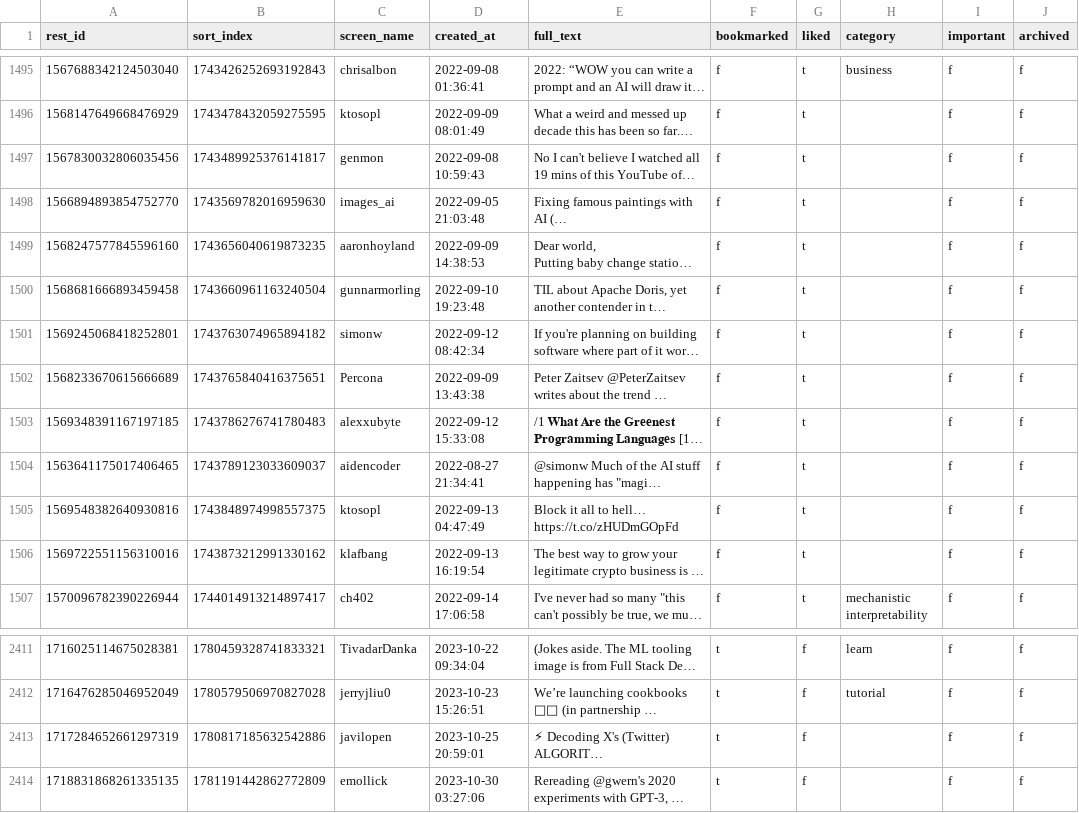
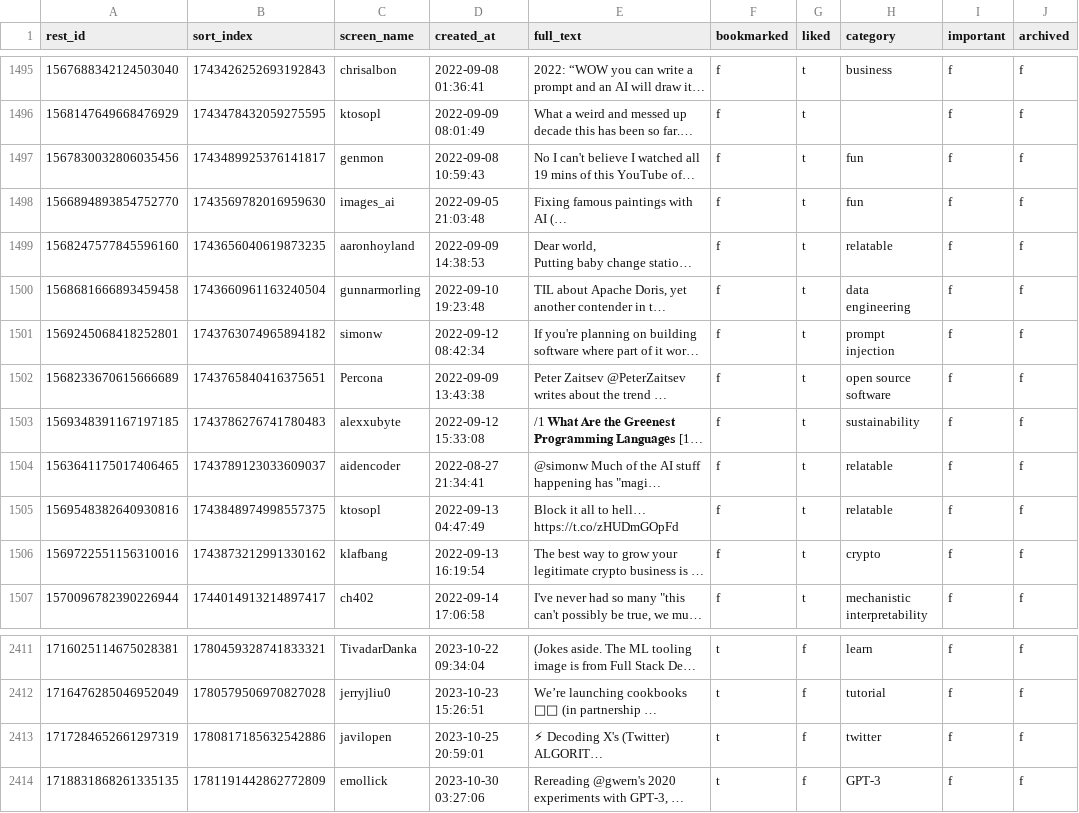
Before and after one commit to laszlovandenhoek/twitter-scraps-manager, a CSV file: backup/tweets.csv, drawn as a sheet; only a part is shown, gaps mark what is left out; long unchanged cells end in …; the diff names each change by its address in the sheet, - before the commit and + after, or states it on an @@ line.

Commit message:
backup database

```diff
--- a/backup/tweets.csv
+++ b/backup/tweets.csv
-H1497:H1498 (category): (empty)
+H1497:H1498 (category): fun
-H1499 (category): (empty)
+H1499 (category): relatable
-H1500 (category): (empty)
+H1500 (category): data engineering
-H1501 (category): (empty)
+H1501 (category): prompt injection
-H1502 (category): (empty)
+H1502 (category): open source software
-H1503 (category): (empty)
+H1503 (category): sustainability
-H1504:H1505 (category): (empty)
+H1504:H1505 (category): relatable
-H1506 (category): (empty)
+H1506 (category): crypto
-H2413 (category): (empty)
+H2413 (category): twitter
-H2414 (category): (empty)
+H2414 (category): GPT-3
```
Also changed, not shown: 1 other file.
